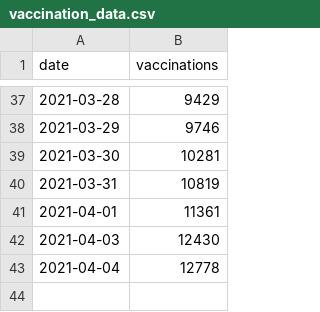
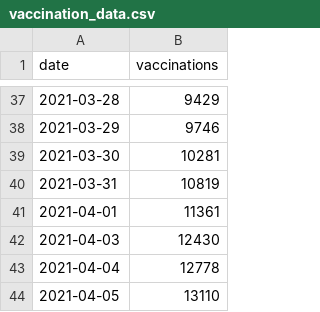
Before and after one commit to MarkusMannheim/vaccination-count, a CSV file: resources/vaccination_data.csv, drawn as a sheet; only a part is shown, gaps mark what is left out.

Commit message:
scheduled update

```diff
--- a/resources/vaccination_data.csv
+++ b/resources/vaccination_data.csv
@@ -43 +43,2 @@ date,vaccinations
 2021-04-04,12778
+2021-04-05,13110
```
